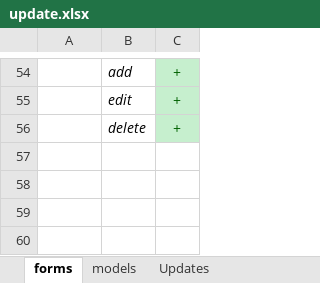
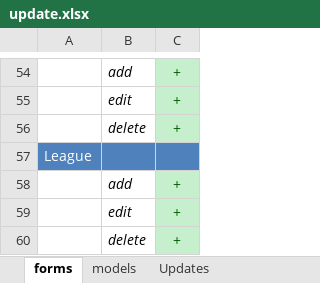
Before and after one commit to darkdiesel/online-racing-zf1, an Excel workbook: docs/update.xlsx, sheet forms, drawn as a sheet; only a part is shown, gaps mark what is left out; values as stored, in another font and other column widths than the file's, no borders; the diff names each change by its address in the sheet, - before the commit and + after, or states it on an @@ line.

Commit message:
Update styles for league forms.

```diff
--- a/docs/update.xlsx (sheet forms)
+++ b/docs/update.xlsx (sheet forms)
+row 57: League
+row 58:  | add | +
+row 59:  | edit | +
+row 60:  | delete | +
```
Also changed, not shown: sheet models, 11 other files.
